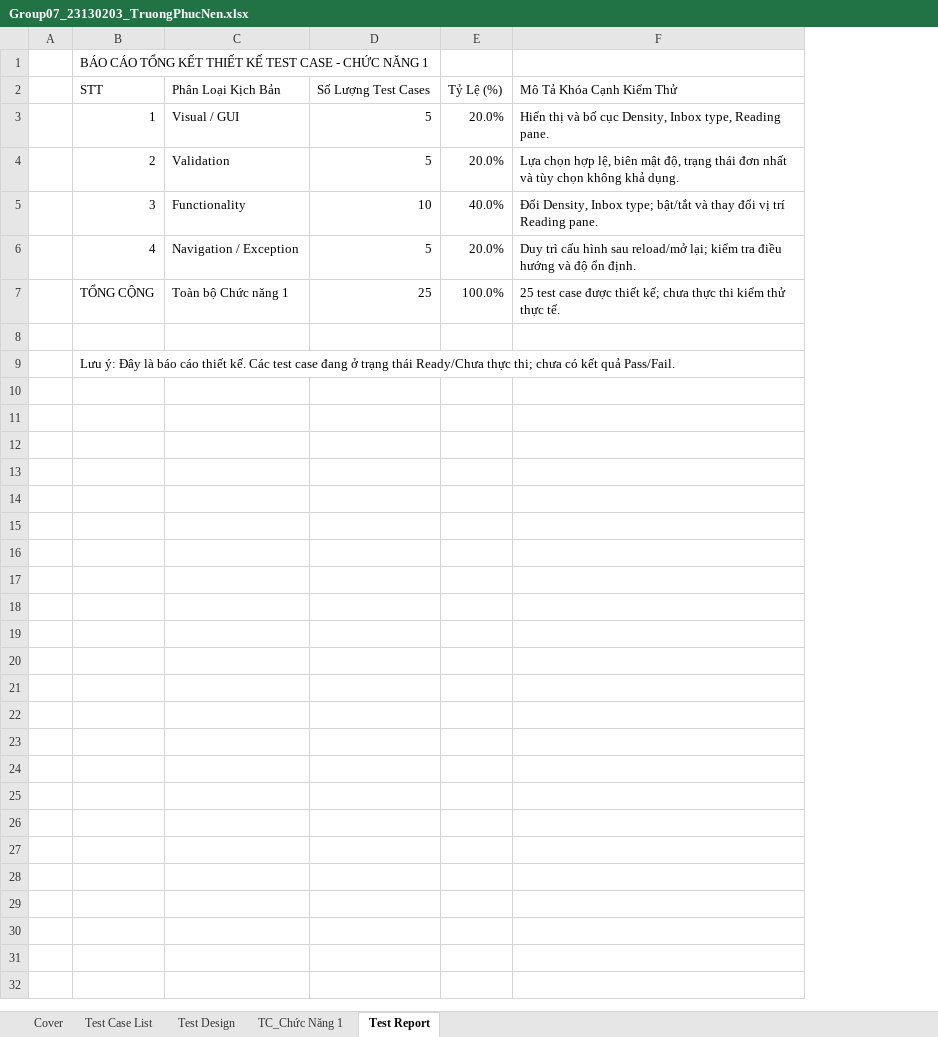
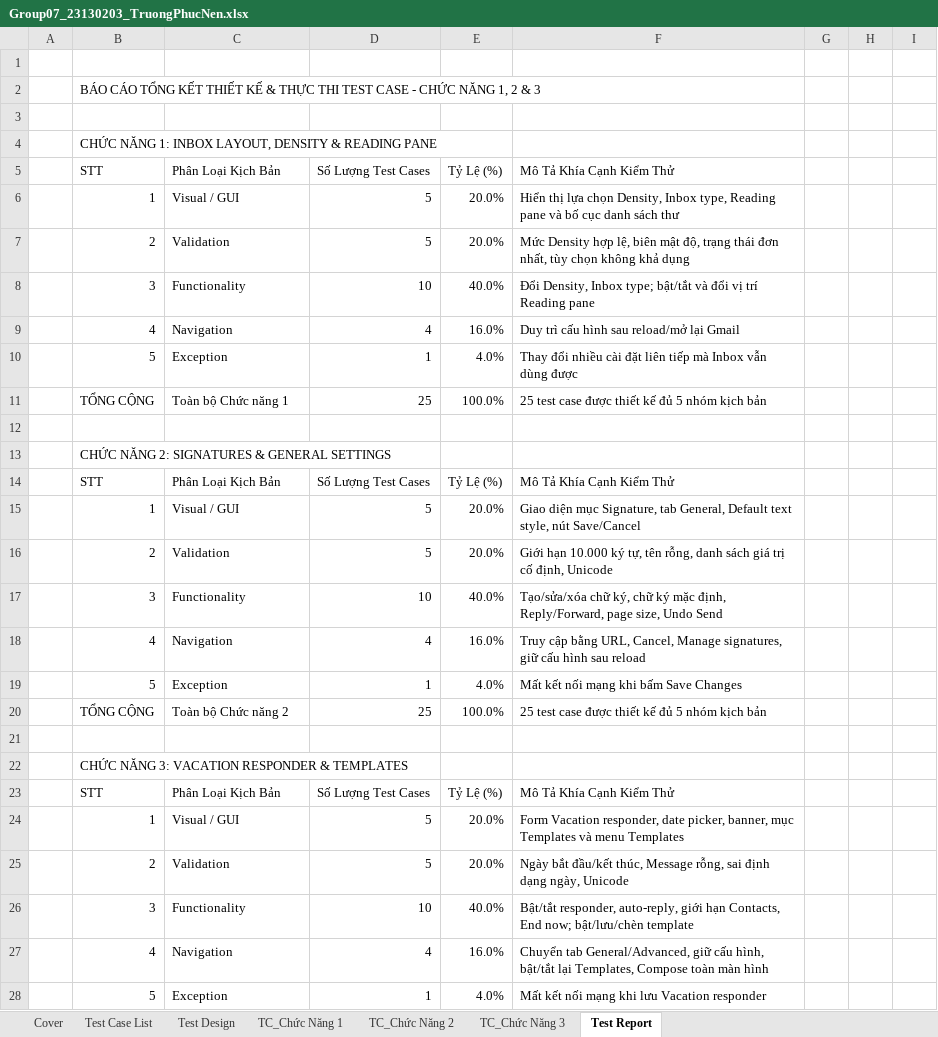
Before and after one commit to NguyenHuyBao11-05/Group07_SoftwareTesting_Gmail, an Excel workbook: individual_docs/Group07_23130203_TruongPhucNen.xlsx, sheet Test Report, drawn as a sheet; only a part is shown; values as stored, in another font and other column widths than the file's, no cell formats; removed rows and columns are numbered as before the commit, all else as after; the diff covers the shown part only; the diff names each change by its address in the sheet, - before the commit and + after, or states it on an @@ line.

Commit message:
cập nhật đủ 3 chức năng trong excel và script cho chức năng 01

```diff
--- a/individual_docs/Group07_23130203_TruongPhucNen.xlsx (sheet Test Report)
+++ b/individual_docs/Group07_23130203_TruongPhucNen.xlsx (sheet Test Report)
+sheet tab: TC_Chức Năng 2
+sheet tab: TC_Chức Năng 3
-column F, rows 2-5: Mô Tả Khóa Cạnh Kiểm Thử | Hiển thị và bố cục Density, Inbox type, Reading pane. | Lựa chọn hợp lệ, biên mật độ, trạng thái đơn nhất và tùy chọn không khả dụng. | Đổi Density, Inbox type; bật/tắt và thay đổi vị trí Reading pane.; row 7: 25 test case được thiết kế; chưa thực thi kiểm thử thực tế.
+column F, rows 5-8: Mô Tả Khía Cạnh Kiểm Thử | Hiển thị lựa chọn Density, Inbox type, Reading pane và bố cục danh sách thư | Mức Density hợp lệ, biên mật độ, trạng thái đơn nhất, tùy chọn không khả dụng | Đổi Density, Inbox type; bật/tắt và đổi vị trí Reading pane; row 11: 25 test case được thiết kế đủ 5 nhóm kịch bản
+column G, empty
+column H, empty
+column I, empty
+row 1: (empty)
-B2: …THIẾT KẾ TEST CASE - CHỨC NĂNG 1
+B2: …THIẾT KẾ & THỰC THI TEST CASE - CHỨC NĂNG 1, 2 & 3
+row 3: (empty)
+row 4:  | CHỨC NĂNG 1: INBOX LAYOUT, DENSITY & READING PANE
-row 6:  | 4 | Navigation / Exception | 5 | 20.0% | Duy trì cấu hình sau reload/mở lại; kiểm tra điều hướng và độ ổn định.
+row 9:  | 4 | Navigation | 4 | 16.0% | Duy trì cấu hình sau reload/mở lại Gmail
+row 10:  | 5 | Exception | 1 | 4.0% | Thay đổi nhiều cài đặt liên tiếp mà Inbox vẫn dùng được
-B13: Lưu ý: Đây là báo cáo thiết kế. Các test case đang ở trạng thái Ready/Chưa thực thi; chưa có kết quả Pass/Fail.
+B13: CHỨC NĂNG 2: SIGNATURES & GENERAL SETTINGS
+row 14:  | STT | Phân Loại Kịch Bản | Số Lượng Test Cases | Tỷ Lệ (%) | Mô Tả Khía Cạnh Kiểm Thử
+row 15:  | 1 | Visual / GUI | 5 | 20.0% | Giao diện mục Signature, tab General, Default text style, nút Save/Cancel
+row 16:  | 2 | Validation | 5 | 20.0% | Giới hạn 10.000 ký tự, tên rỗng, danh sách giá trị cố định, Unicode
+row 17:  | 3 | Functionality | 10 | 40.0% | Tạo/sửa/xóa chữ ký, chữ ký mặc định, Reply/Forward, page size, Undo Send
+row 18:  | 4 | Navigation | 4 | 16.0% | Truy cập bằng URL, Cancel, Manage signatures, giữ cấu hình sau reload
+row 19:  | 5 | Exception | 1 | 4.0% | Mất kết nối mạng khi bấm Save Changes
+row 20:  | TỔNG CỘNG | Toàn bộ Chức năng 2 | 25 | 100.0% | 25 test case được thiết kế đủ 5 nhóm kịch bản
+row 21: (empty)
+row 22:  | CHỨC NĂNG 3: VACATION RESPONDER & TEMPLATES
+row 23:  | STT | Phân Loại Kịch Bản | Số Lượng Test Cases | Tỷ Lệ (%) | Mô Tả Khía Cạnh Kiểm Thử
+row 24:  | 1 | Visual / GUI | 5 | 20.0% | Form Vacation responder, date picker, banner, mục Templates và menu Templates
+row 25:  | 2 | Validation | 5 | 20.0% | Ngày bắt đầu/kết thúc, Message rỗng, sai định dạng ngày, Unicode
+row 26:  | 3 | Functionality | 10 | 40.0% | Bật/tắt responder, auto-reply, giới hạn Contacts, End now; bật/lưu/chèn template
+row 27:  | 4 | Navigation | 4 | 16.0% | Chuyển tab General/Advanced, giữ cấu hình, bật/tắt lại Templates, Compose toàn màn hình
+row 28:  | 5 | Exception | 1 | 4.0% | Mất kết nối mạng khi lưu Vacation responder
```
Also changed, not shown: 17 added rows elsewhere in this sheet, sheet Test Case List, sheet Test Design, sheet TC_Chức Năng 1, sheet Cover, cell formats, formulas that keep their value, 1 other file.
